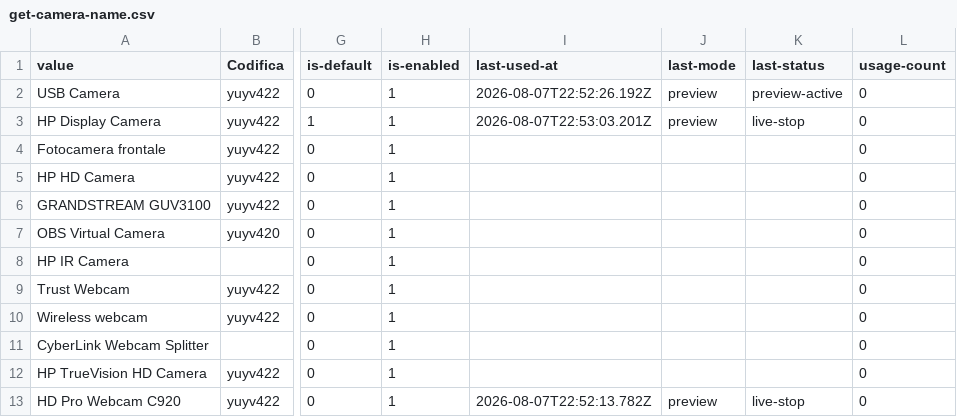
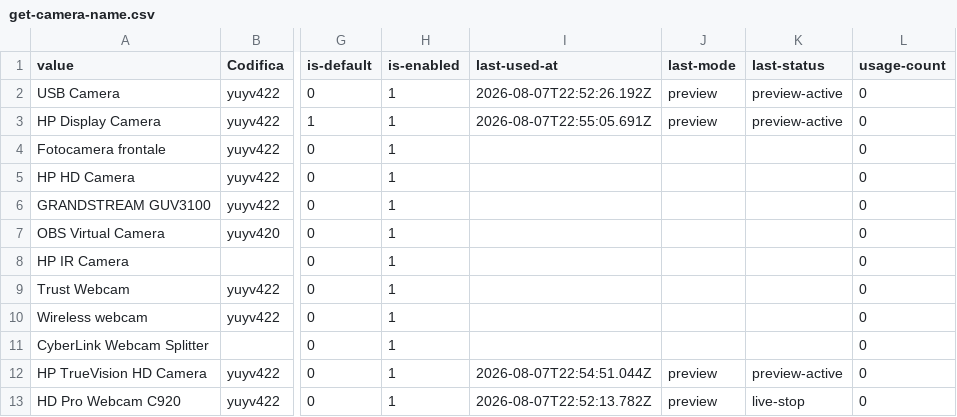
Before and after one commit to 2464200/VSC_Live_Server, a CSV file: Bordero/data/get-camera-name.csv, drawn as a sheet; only a part is shown, gaps mark what is left out; the diff names each change by its address in the sheet, - before the commit and + after, or states it on an @@ line.

Commit message:
chore: aggiornamenti preview webcam

```diff
--- a/Bordero/data/get-camera-name.csv
+++ b/Bordero/data/get-camera-name.csv
-I3 (last-used-at): 2026-08-07T22:53:03.201Z
+I3 (last-used-at): 2026-08-07T22:55:05.691Z
-K3 (last-status): live-stop
+K3 (last-status): preview-active
-I12 (last-used-at): (empty)
+I12 (last-used-at): 2026-08-07T22:54:51.044Z
-J12 (last-mode): (empty)
+J12 (last-mode): preview
-K12 (last-status): (empty)
+K12 (last-status): preview-active
```
Also changed, not shown: 1 other file.
